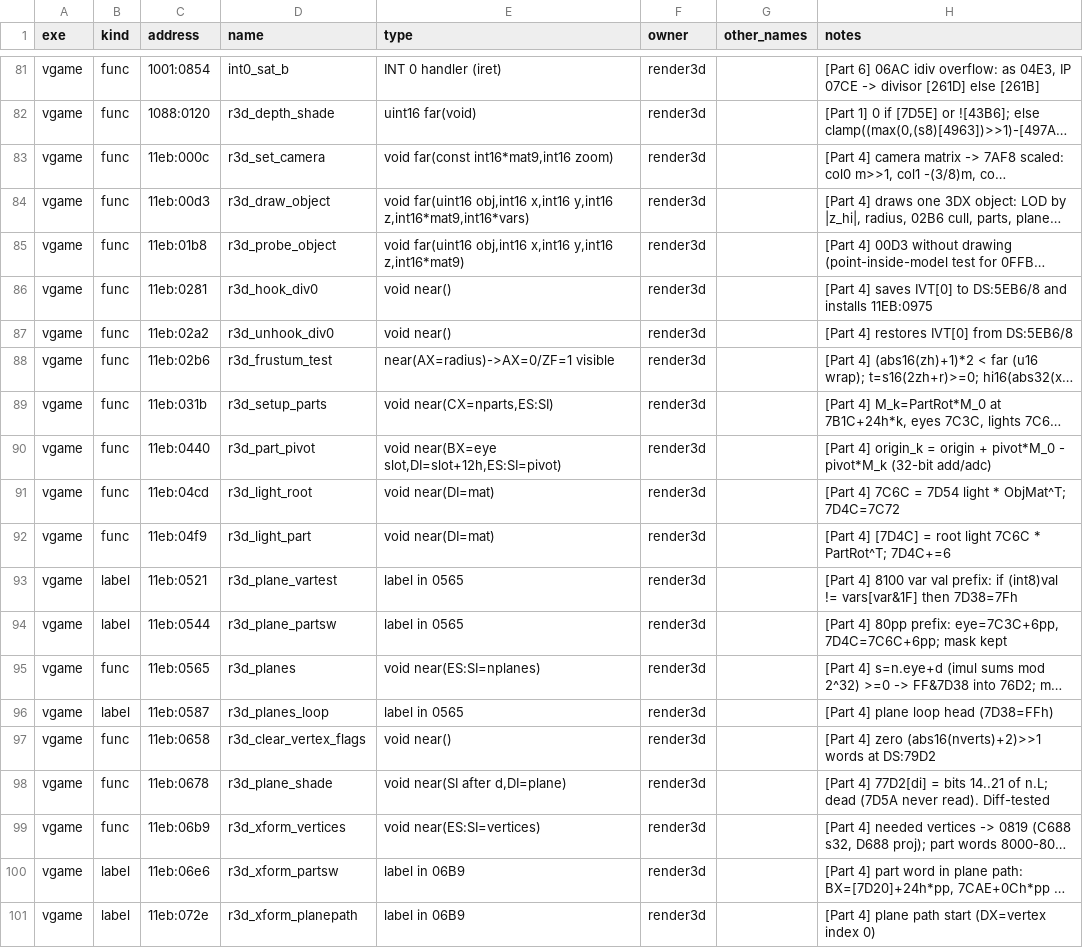
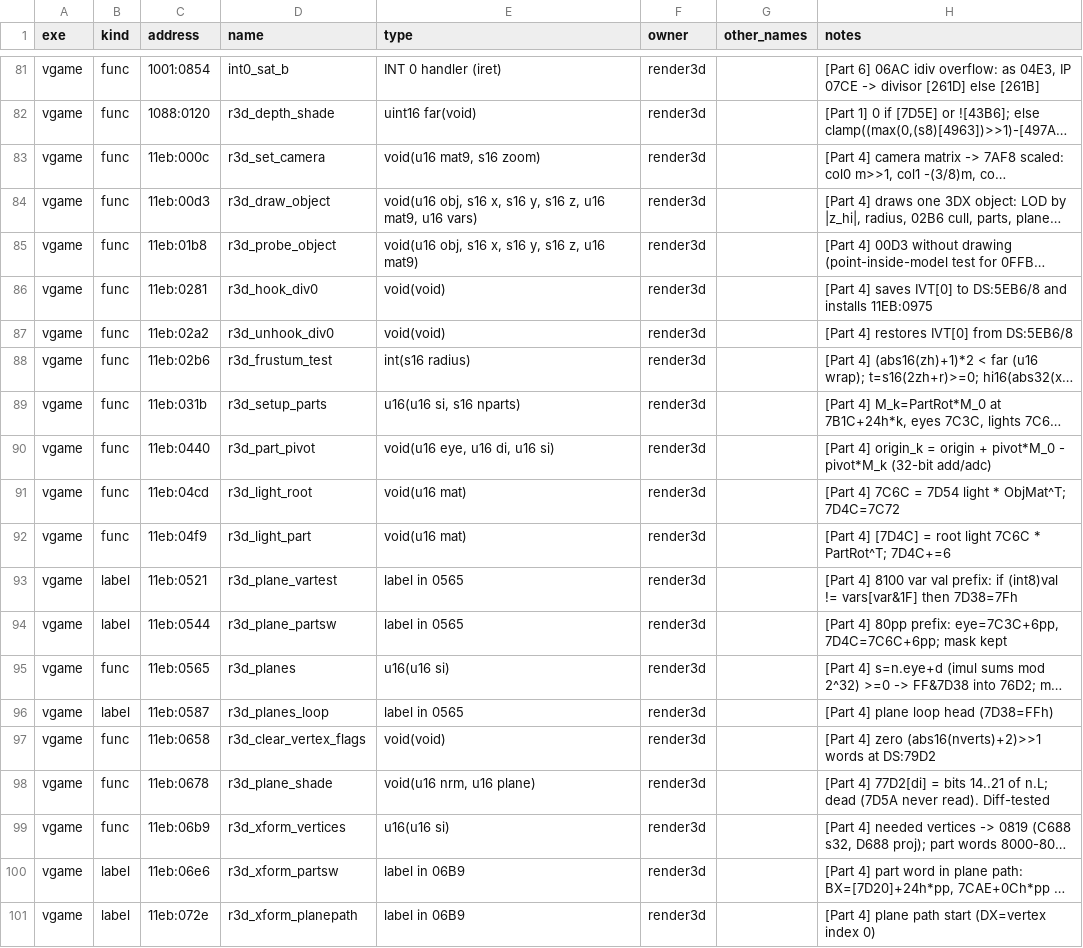
Before and after one commit to kylofon/F117-2, a CSV file: port/spec/render3d_symbols.csv, drawn as a sheet; only a part is shown, gaps mark what is left out; long unchanged cells end in …; the diff covers the shown part only; the diff names each change by its address in the sheet, - before the commit and + after, or states it on an @@ line.

```diff
--- a/port/spec/render3d_symbols.csv
+++ b/port/spec/render3d_symbols.csv
-E83 (type): void far(const int16*mat9,int16 zoom)
+E83 (type): void(u16 mat9, s16 zoom)
-E84 (type): void far(uint16 obj,int16 x,int16 y,int16 z,int16*mat9,int16*vars)
+E84 (type): void(u16 obj, s16 x, s16 y, s16 z, u16 mat9, u16 vars)
-E85 (type): void far(uint16 obj,int16 x,int16 y,int16 z,int16*mat9)
+E85 (type): void(u16 obj, s16 x, s16 y, s16 z, u16 mat9)
-E86:E87 (type): void near()
+E86:E87 (type): void(void)
-E88 (type): near(AX=radius)->AX=0/ZF=1 visible
+E88 (type): int(s16 radius)
-E89 (type): void near(CX=nparts,ES:SI)
+E89 (type): u16(u16 si, s16 nparts)
-E90 (type): void near(BX=eye slot,DI=slot+12h,ES:SI=pivot)
+E90 (type): void(u16 eye, u16 di, u16 si)
-E91:E92 (type): void near(DI=mat)
+E91:E92 (type): void(u16 mat)
-E95 (type): void near(ES:SI=nplanes)
+E95 (type): u16(u16 si)
-E97 (type): void near()
+E97 (type): void(void)
-E98 (type): void near(SI after d,DI=plane)
+E98 (type): void(u16 nrm, u16 plane)
-E99 (type): void near(ES:SI=vertices)
+E99 (type): u16(u16 si)
```
Also changed, not shown: 9 edited cells elsewhere in this file, port/symbols.csv, 2 other files.
